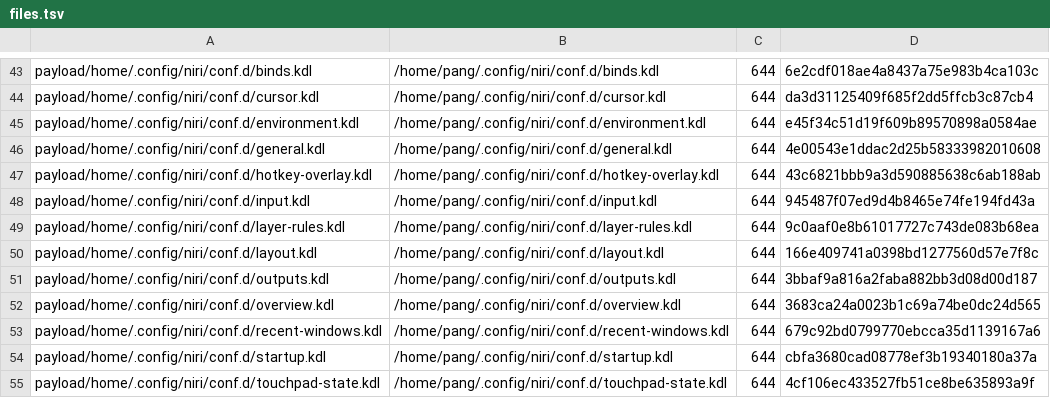
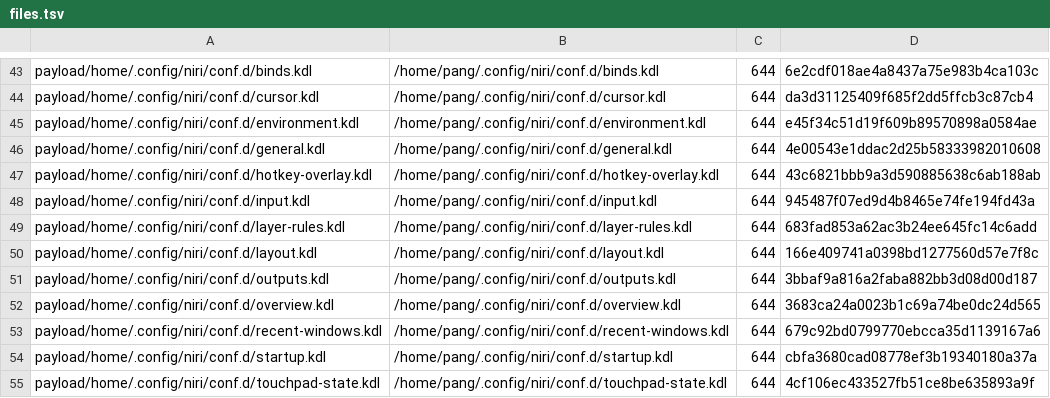
Before and after one commit to tjz123psh/arch-noctalia, a TSV file: manifests/files.tsv, drawn as a sheet; only a part is shown, gaps mark what is left out.

```diff
--- a/manifests/files.tsv
+++ b/manifests/files.tsv
@@ -48,3 +48,3 @@ payload/home/.config/niri/conf.d/hotkey-overlay.kdl	/home/pang/.config/niri/conf
 payload/home/.config/niri/conf.d/input.kdl	/home/pang/.config/niri/conf.d/input.kdl	644	945487f07ed9d4b8465e74fe194fd43a
-payload/home/.config/niri/conf.d/layer-rules.kdl	/home/pang/.config/niri/conf.d/layer-rules.kdl	644	9c0aaf0e8b61017727c743de083b68ea
+payload/home/.config/niri/conf.d/layer-rules.kdl	/home/pang/.config/niri/conf.d/layer-rules.kdl	644	683fad853a62ac3b24ee645fc14c6add
 payload/home/.config/niri/conf.d/layout.kdl	/home/pang/.config/niri/conf.d/layout.kdl	644	166e409741a0398bd1277560d57e7f8c
```
Also changed, not shown: 1 other file.
